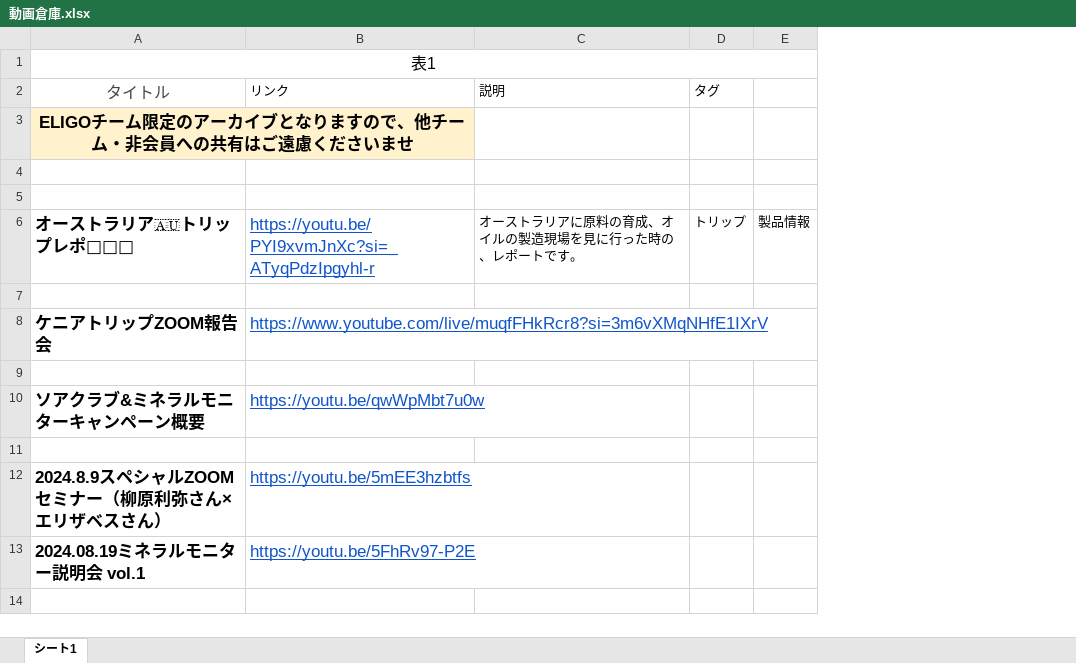
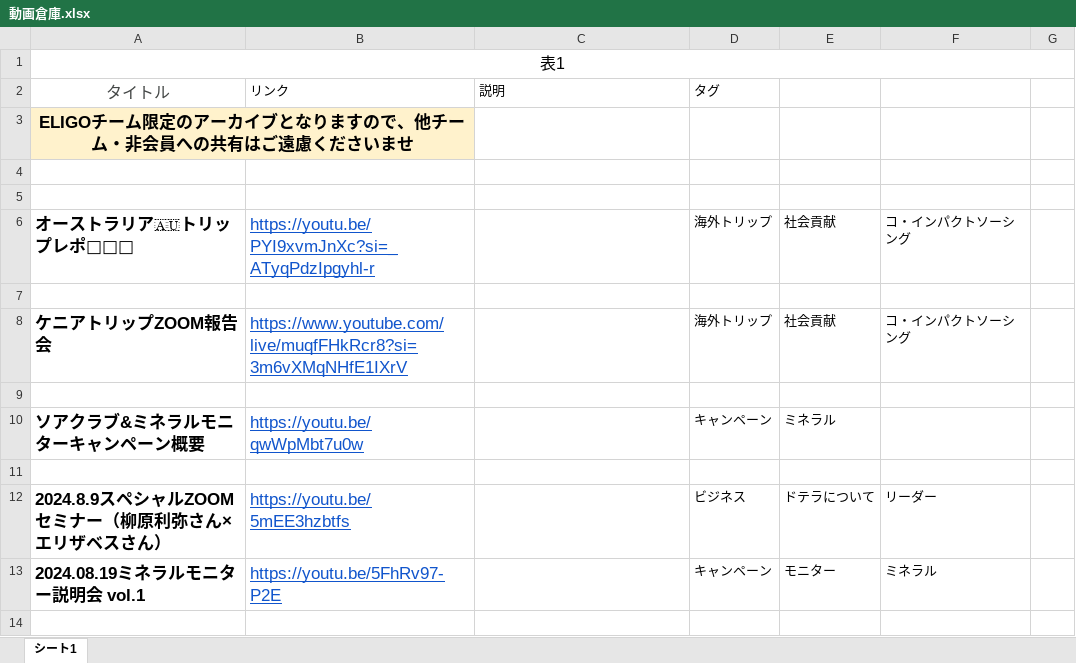
Before and after one commit to karekel/hp_eligo, an Excel workbook: public/zoomarchive/動画倉庫.xlsx, sheet シート1, drawn as a sheet; only a part is shown; values as stored, in another font and other column widths than the file's, no borders; removed rows and columns are numbered as before the commit, all else as after; the diff names each change by its address in the sheet, - before the commit and + after, or states it on an @@ line.

```diff
--- a/public/zoomarchive/動画倉庫.xlsx (sheet シート1)
+++ b/public/zoomarchive/動画倉庫.xlsx (sheet シート1)
-column D, rows 2-6: タグ |  |  |  | トリップ
-column E, row 6: 製品情報
+column D, rows 2-13: タグ |  |  |  | 海外トリップ |  | 海外トリップ |  | キャンペーン |  | ビジネス | キャンペーン
+column E, rows 6-13: 社会貢献 |  | 社会貢献 |  | ミネラル |  | ドテラについて | モニター
+column F, rows 6-13: コ・インパクトソーシング |  | コ・インパクトソーシング |  |  |  | リーダー | ミネラル
+column G, empty
-C6: オーストラリアに原料の育成、オイルの製造現場を見に行った時の、レポートです。
+C6: (empty)
```
Also changed, not shown: 1 other file.
